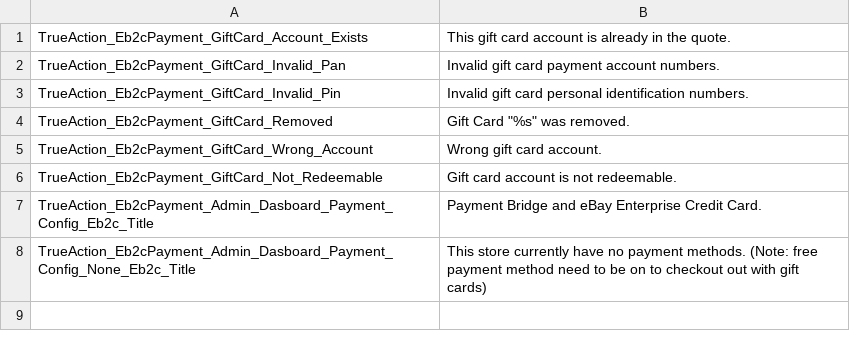
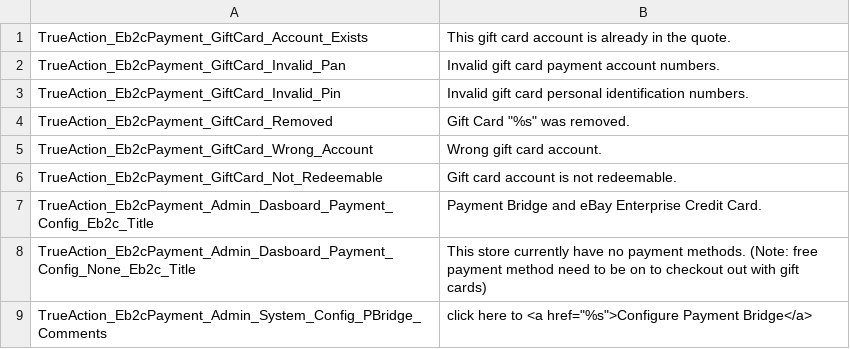
Before and after one commit to eBayEnterprise/magento-retail-order-management, a CSV file: src/app/locale/en_US/TrueAction_Eb2cPayment.csv, drawn as a sheet.

Commit message:
EBC-351: write unit test for eb2cpayment/adminhtml_comment method - add translation - write two unit test to test each methods

```diff
--- a/src/app/locale/en_US/TrueAction_Eb2cPayment.csv
+++ b/src/app/locale/en_US/TrueAction_Eb2cPayment.csv
@@ -8 +8,2 @@ TrueAction_Eb2cPayment_Admin_Dasboard_Payment_Config_Eb2c_Title, Payment Bridge
 TrueAction_Eb2cPayment_Admin_Dasboard_Payment_Config_None_Eb2c_Title, This store currently have no payment methods. (Note: free payment method need to be on to checkout out with gift cards)
+TrueAction_Eb2cPayment_Admin_System_Config_PBridge_Comments, click here to <a href="%s">Configure Payment Bridge</a>
```
Also changed, not shown: 2 other files.
